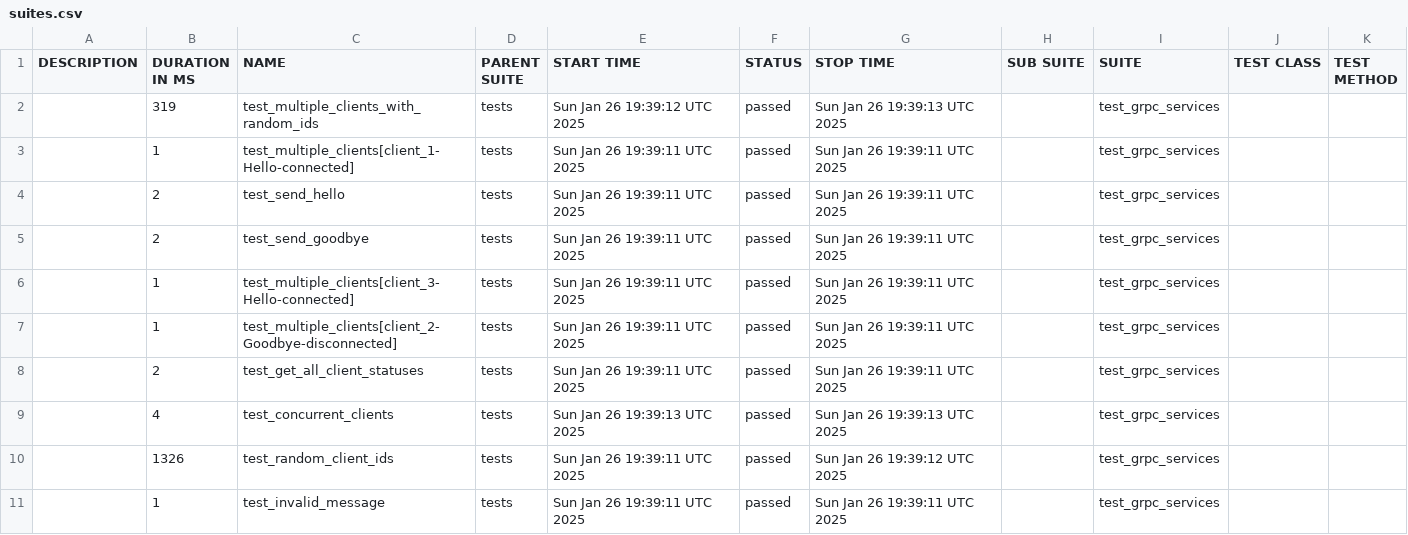
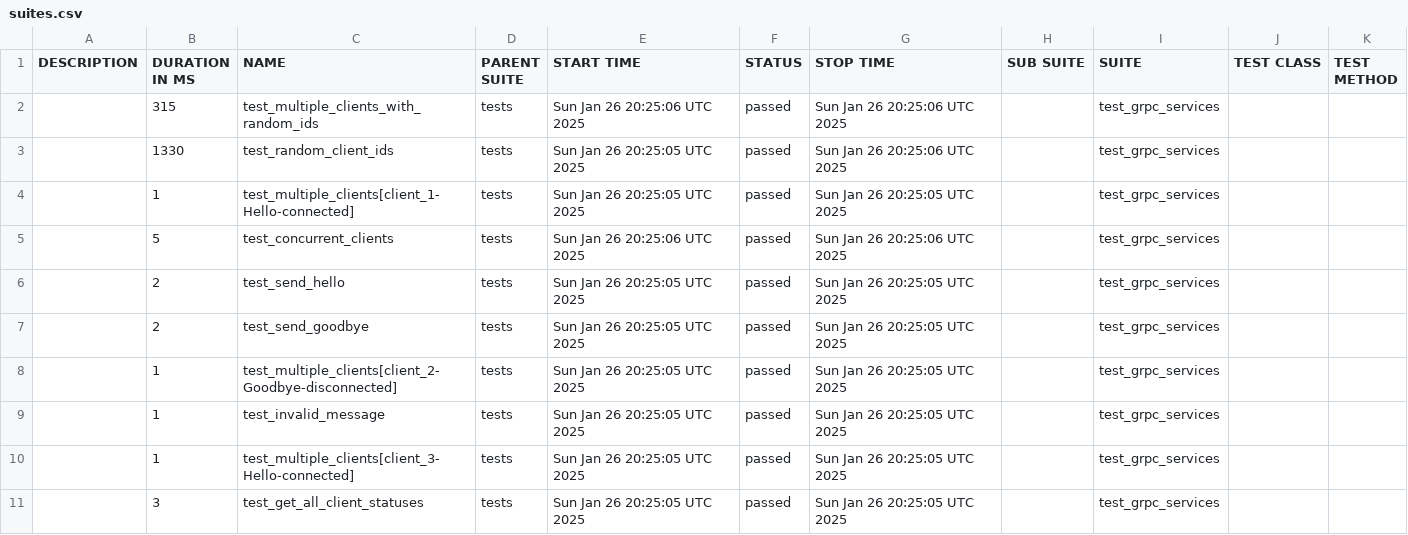
Before and after one commit to breynisson/user_notification_system, a CSV file: data/suites.csv, drawn as a sheet.

```diff
--- a/data/suites.csv
+++ b/data/suites.csv
@@ -1,11 +1,11 @@
 "DESCRIPTION","DURATION IN MS","NAME","PARENT SUITE","START TIME","STATUS","STOP TIME","SUB SUITE","SUITE","TEST CLASS","TEST METHOD"
-"","319","test_multiple_clients_with_random_ids","tests","Sun Jan 26 19:39:12 UTC 2025","passed","Sun Jan 26 19:39:13 UTC 2025","","test_grpc_services","",""
-"","1","test_multiple_clients[client_1-Hello-connected]","tests","Sun Jan 26 19:39:11 UTC 2025","passed","Sun Jan 26 19:39:11 UTC 2025","","test_grpc_services","",""
-"","2","test_send_hello","tests","Sun Jan 26 19:39:11 UTC 2025","passed","Sun Jan 26 19:39:11 UTC 2025","","test_grpc_services","",""
-"","2","test_send_goodbye","tests","Sun Jan 26 19:39:11 UTC 2025","passed","Sun Jan 26 19:39:11 UTC 2025","","test_grpc_services","",""
-"","1","test_multiple_clients[client_3-Hello-connected]","tests","Sun Jan 26 19:39:11 UTC 2025","passed","Sun Jan 26 19:39:11 UTC 2025","","test_grpc_services","",""
-"","1","test_multiple_clients[client_2-Goodbye-disconnected]","tests","Sun Jan 26 19:39:11 UTC 2025","passed","Sun Jan 26 19:39:11 UTC 2025","","test_grpc_services","",""
-"","2","test_get_all_client_statuses","tests","Sun Jan 26 19:39:11 UTC 2025","passed","Sun Jan 26 19:39:11 UTC 2025","","test_grpc_services","",""
-"","4","test_concurrent_clients","tests","Sun Jan 26 19:39:13 UTC 2025","passed","Sun Jan 26 19:39:13 UTC 2025","","test_grpc_services","",""
-"","1326","test_random_client_ids","tests","Sun Jan 26 19:39:11 UTC 2025","passed","Sun Jan 26 19:39:12 UTC 2025","","test_grpc_services","",""
-"","1","test_invalid_message","tests","Sun Jan 26 19:39:11 UTC 2025","passed","Sun Jan 26 19:39:11 UTC 2025","","test_grpc_services","",""
+"","315","test_multiple_clients_with_random_ids","tests","Sun Jan 26 20:25:06 UTC 2025","passed","Sun Jan 26 20:25:06 UTC 2025","","test_grpc_services","",""
+"","1330","test_random_client_ids","tests","Sun Jan 26 20:25:05 UTC 2025","passed","Sun Jan 26 20:25:06 UTC 2025","","test_grpc_services","",""
+"","1","test_multiple_clients[client_1-Hello-connected]","tests","Sun Jan 26 20:25:05 UTC 2025","passed","Sun Jan 26 20:25:05 UTC 2025","","test_grpc_services","",""
+"","5","test_concurrent_clients","tests","Sun Jan 26 20:25:06 UTC 2025","passed","Sun Jan 26 20:25:06 UTC 2025","","test_grpc_services","",""
+"","2","test_send_hello","tests","Sun Jan 26 20:25:05 UTC 2025","passed","Sun Jan 26 20:25:05 UTC 2025","","test_grpc_services","",""
+"","2","test_send_goodbye","tests","Sun Jan 26 20:25:05 UTC 2025","passed","Sun Jan 26 20:25:05 UTC 2025","","test_grpc_services","",""
+"","1","test_multiple_clients[client_2-Goodbye-disconnected]","tests","Sun Jan 26 20:25:05 UTC 2025","passed","Sun Jan 26 20:25:05 UTC 2025","","test_grpc_services","",""
+"","1","test_invalid_message","tests","Sun Jan 26 20:25:05 UTC 2025","passed","Sun Jan 26 20:25:05 UTC 2025","","test_grpc_services","",""
+"","1","test_multiple_clients[client_3-Hello-connected]","tests","Sun Jan 26 20:25:05 UTC 2025","passed","Sun Jan 26 20:25:05 UTC 2025","","test_grpc_services","",""
+"","3","test_get_all_client_statuses","tests","Sun Jan 26 20:25:05 UTC 2025","passed","Sun Jan 26 20:25:05 UTC 2025","","test_grpc_services","",""
```
Also changed, not shown: 36 other files.
